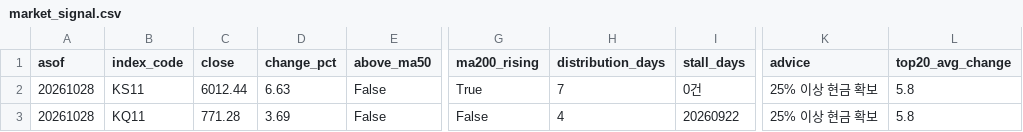
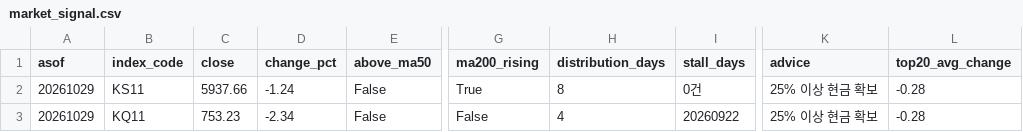
Before and after one commit to curry1004angel/allstock, a CSV file: data/screener/market_signal.csv, drawn as a sheet; only a part is shown, gaps mark what is left out; the diff names each change by its address in the sheet, - before the commit and + after, or states it on an @@ line.

```diff
--- a/data/screener/market_signal.csv
+++ b/data/screener/market_signal.csv
-A2:A3 (asof): 20261028
+A2:A3 (asof): 20261029
-C2 (close): 6012.44
+C2 (close): 5937.66
-D2 (change_pct): 6.63
+D2 (change_pct): -1.24
-H2 (distribution_days): 7
+H2 (distribution_days): 8
-L2:L3 (top20_avg_change): 5.8
+L2:L3 (top20_avg_change): -0.28
-C3 (close): 771.28
+C3 (close): 753.23
-D3 (change_pct): 3.69
+D3 (change_pct): -2.34
```
Also changed, not shown: data/screener/results.csv, 4 other files.
